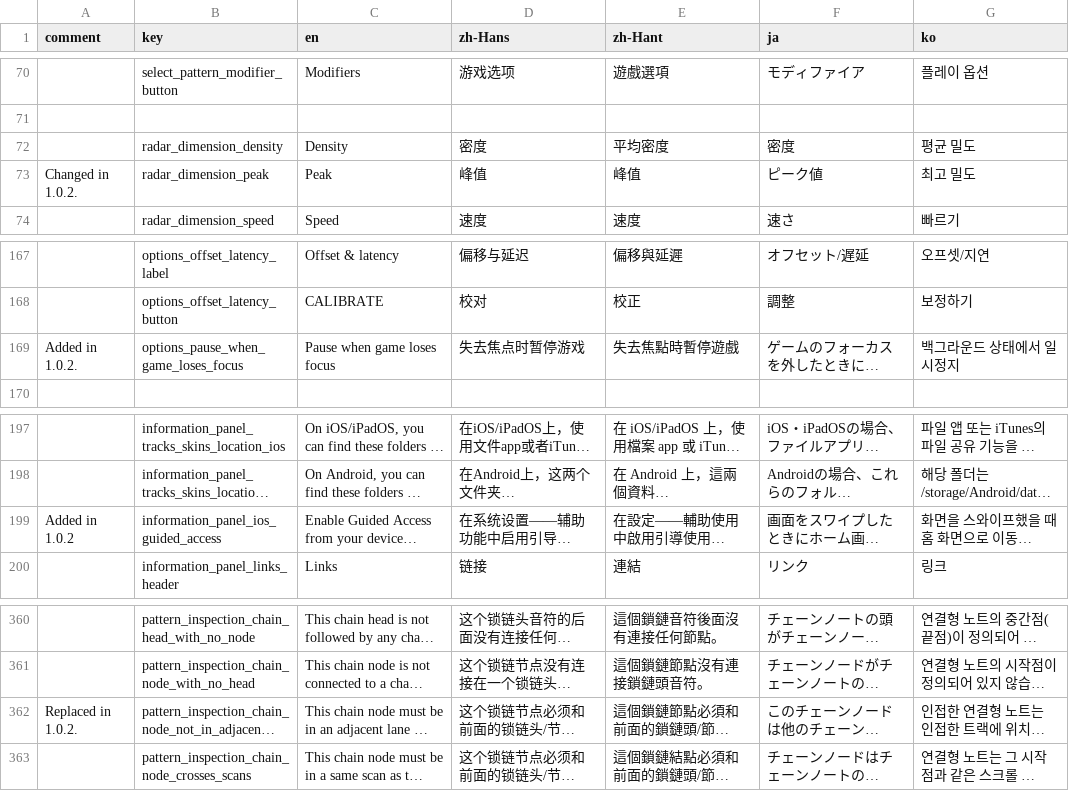
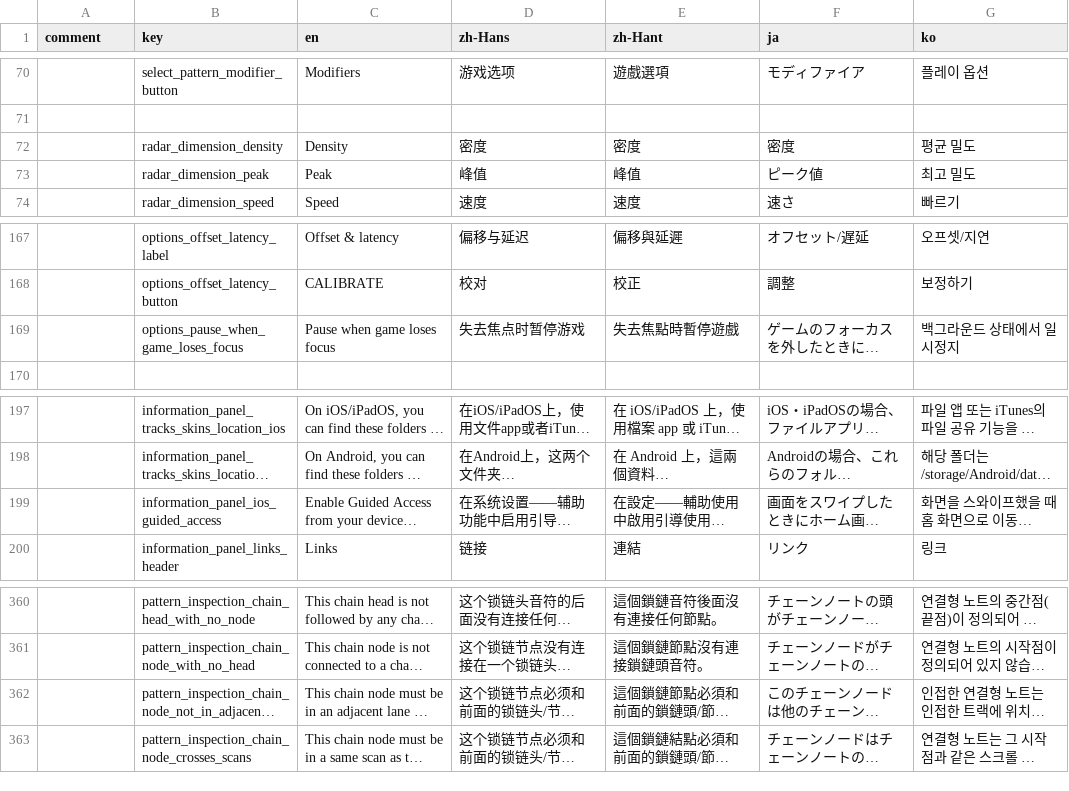
Before and after one commit to techmania-team/techmania, a CSV file: TECHMANIA/Assets/String Table.csv, drawn as a sheet; only a part is shown, gaps mark what is left out; long unchanged cells end in …; the diff names each change by its address in the sheet, - before the commit and + after, or states it on an @@ line.

Commit message:
Update String Table.csv

```diff
--- a/TECHMANIA/Assets/String Table.csv
+++ b/TECHMANIA/Assets/String Table.csv
-E72 (zh-Hant): 平均密度
+E72 (zh-Hant): 密度
-A73 (comment): Changed in 1.0.2.
+A73 (comment): (empty)
-A169 (comment): Added in 1.0.2.
+A169 (comment): (empty)
-A199 (comment): Added in 1.0.2
+A199 (comment): (empty)
-A362 (comment): Replaced in 1.0.2.
+A362 (comment): (empty)
```
